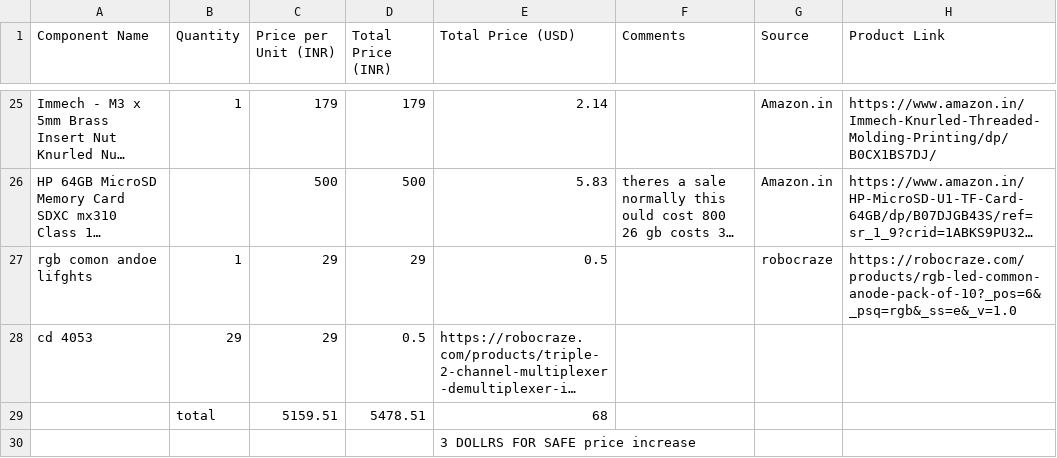
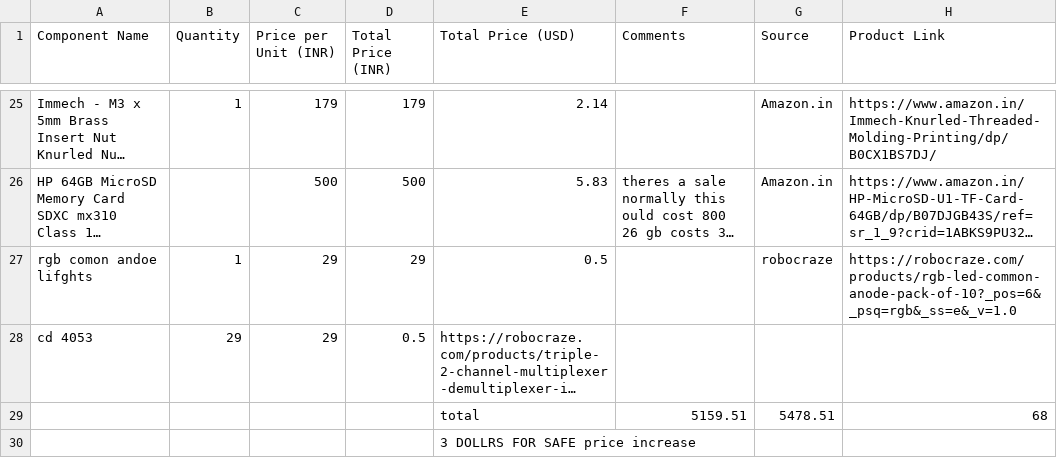
Before and after one commit to ristonrodrigues723/steampunkmusicbox, a CSV file: bom speakert - Sheet1 (2).csv, drawn as a sheet; only a part is shown, gaps mark what is left out; long unchanged cells end in …; removed rows and columns are numbered as before the commit, all else as after; the diff names each change by its address in the sheet, - before the commit and + after, or states it on an @@ line.

Commit message:
Update bom speakert - Sheet1 (2).csv

```diff
--- a/bom speakert - Sheet1 (2).csv
+++ b/bom speakert - Sheet1 (2).csv
-row 29:  | total | 5159.51 | 5478.51 | 68
+row 29:  |  |  |  | total | 5159.51 | 5478.51 | 68
```
